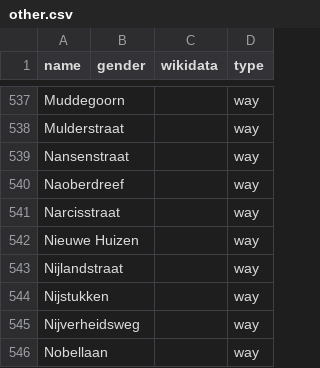
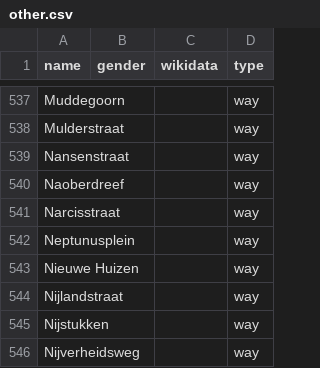
Before and after one commit to RobinLinde/equalstreetnames-assen, a CSV file: data/other.csv, drawn as a sheet; only a part is shown, gaps mark what is left out; the shorter side is filled out with more unchanged rows; the diff names each change by its address in the sheet, - before the commit and + after, or states it on an @@ line.

```diff
--- a/data/other.csv
+++ b/data/other.csv
+row 542: Neptunusplein |  |  | way
```
Also changed, not shown: data/gender.csv, 3 other files.
